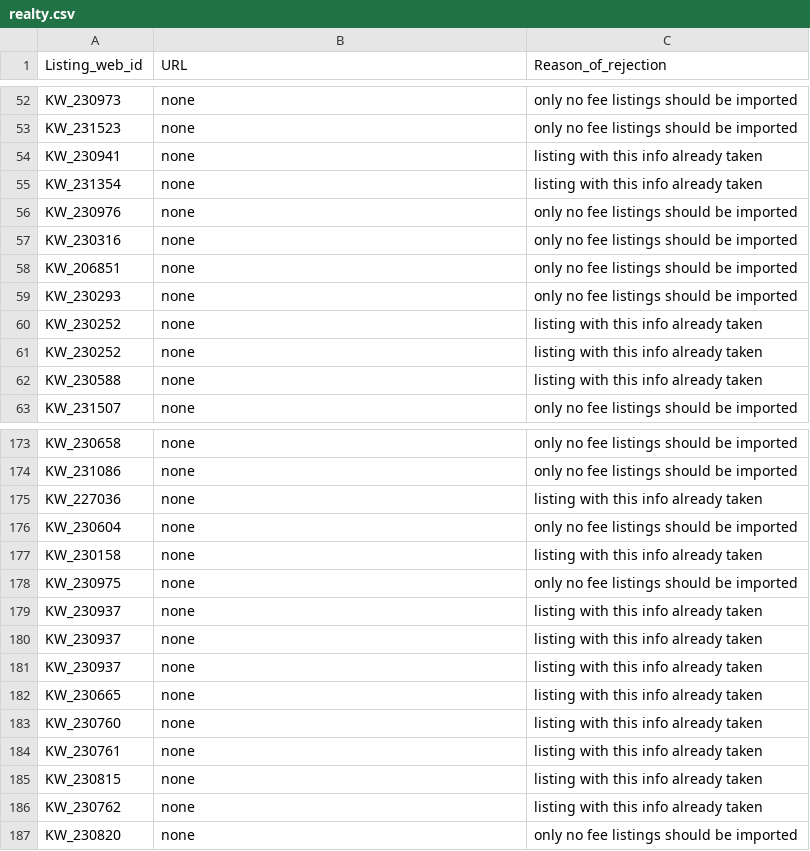
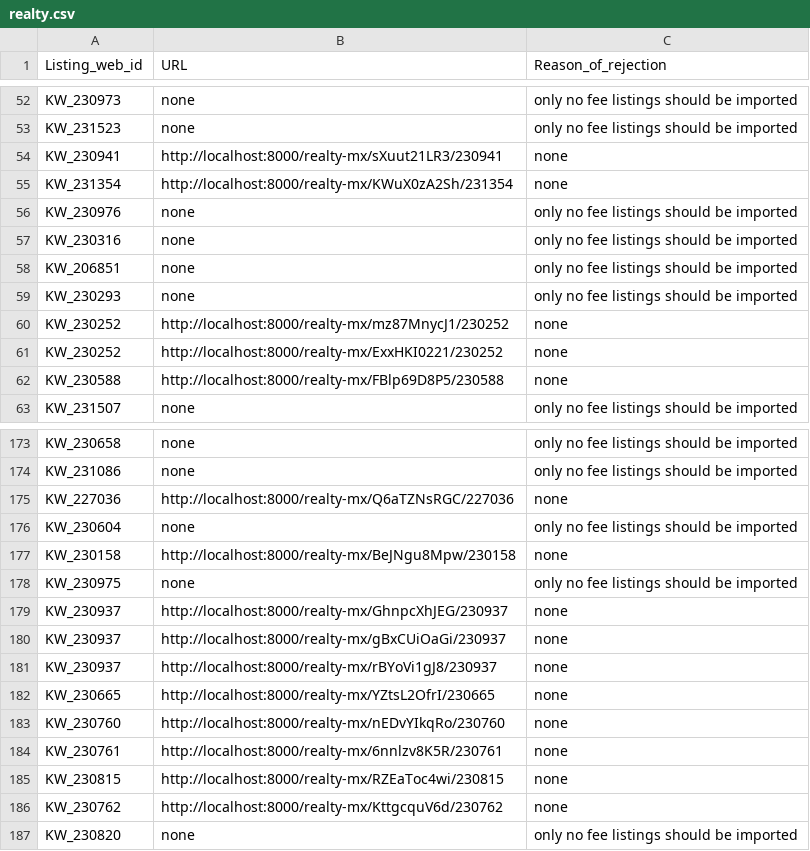
Before and after one commit to umarqazi/no-fee-rental, a CSV file: public/csv/realty.csv, drawn as a sheet; only a part is shown, gaps mark what is left out; the diff covers the shown part only.

```diff
--- a/public/csv/realty.csv
+++ b/public/csv/realty.csv
@@ -53,4 +53,4 @@ KW_230973,none,"only no fee listings should be imported"
 KW_231523,none,"only no fee listings should be imported"
-KW_230941,none,"listing with this info already taken"
-KW_231354,none,"listing with this info already taken"
+KW_230941,http://localhost:8000/realty-mx/sXuut21LR3/230941,none
+KW_231354,http://localhost:8000/realty-mx/KWuX0zA2Sh/231354,none
 KW_230976,none,"only no fee listings should be imported"
@@ -59,5 +59,5 @@ KW_206851,none,"only no fee listings should be imported"
 KW_230293,none,"only no fee listings should be imported"
-KW_230252,none,"listing with this info already taken"
-KW_230252,none,"listing with this info already taken"
-KW_230588,none,"listing with this info already taken"
+KW_230252,http://localhost:8000/realty-mx/mz87MnycJ1/230252,none
+KW_230252,http://localhost:8000/realty-mx/ExxHKI0221/230252,none
+KW_230588,http://localhost:8000/realty-mx/FBlp69D8P5/230588,none
 KW_231507,none,"only no fee listings should be imported"
@@ -174,14 +174,14 @@ KW_230658,none,"only no fee listings should be imported"
 KW_231086,none,"only no fee listings should be imported"
-KW_227036,none,"listing with this info already taken"
+KW_227036,http://localhost:8000/realty-mx/Q6aTZNsRGC/227036,none
 KW_230604,none,"only no fee listings should be imported"
-KW_230158,none,"listing with this info already taken"
+KW_230158,http://localhost:8000/realty-mx/BeJNgu8Mpw/230158,none
 KW_230975,none,"only no fee listings should be imported"
-KW_230937,none,"listing with this info already taken"
-KW_230937,none,"listing with this info already taken"
-KW_230937,none,"listing with this info already taken"
-KW_230665,none,"listing with this info already taken"
-KW_230760,none,"listing with this info already taken"
-KW_230761,none,"listing with this info already taken"
-KW_230815,none,"listing with this info already taken"
-KW_230762,none,"listing with this info already taken"
+KW_230937,http://localhost:8000/realty-mx/GhnpcXhJEG/230937,none
+KW_230937,http://localhost:8000/realty-mx/gBxCUiOaGi/230937,none
+KW_230937,http://localhost:8000/realty-mx/rBYoVi1gJ8/230937,none
+KW_230665,http://localhost:8000/realty-mx/YZtsL2OfrI/230665,none
+KW_230760,http://localhost:8000/realty-mx/nEDvYIkqRo/230760,none
+KW_230761,http://localhost:8000/realty-mx/6nnlzv8K5R/230761,none
+KW_230815,http://localhost:8000/realty-mx/RZEaToc4wi/230815,none
+KW_230762,http://localhost:8000/realty-mx/KttgcquV6d/230762,none
 KW_230820,none,"only no fee listings should be imported"
```
Also changed, not shown: 4 added rows, 4 removed rows and 84 edited cells elsewhere in this file, 4 other files.
